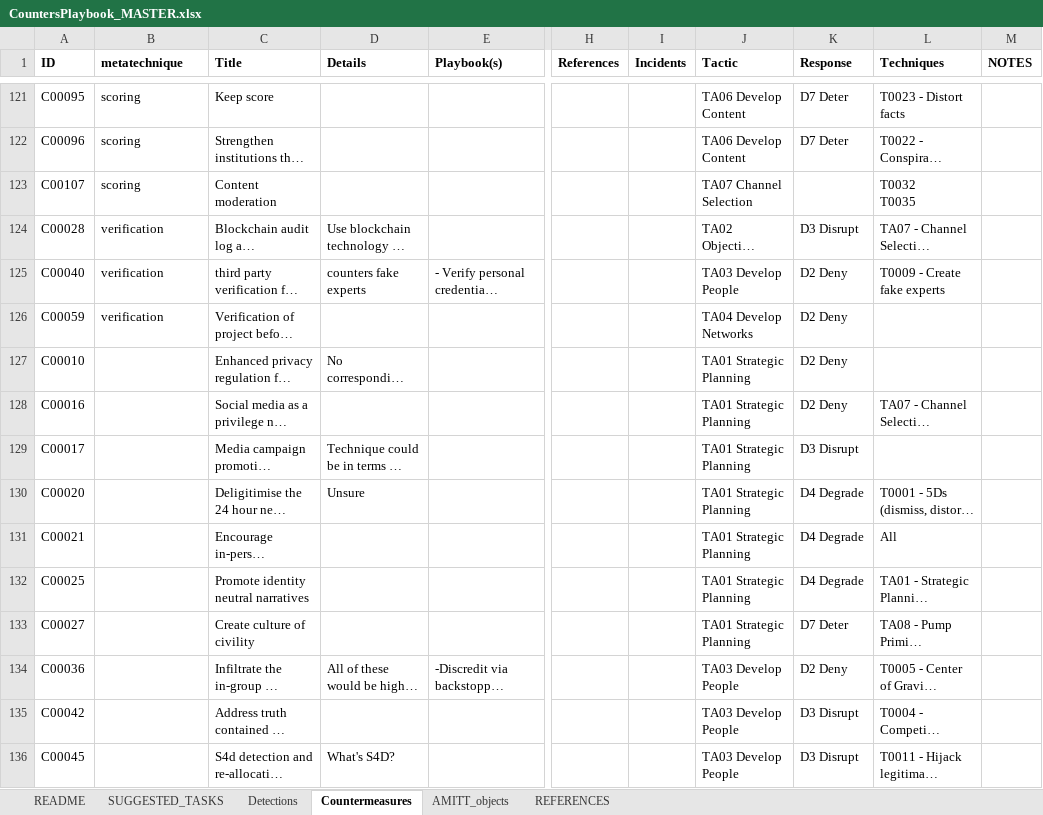
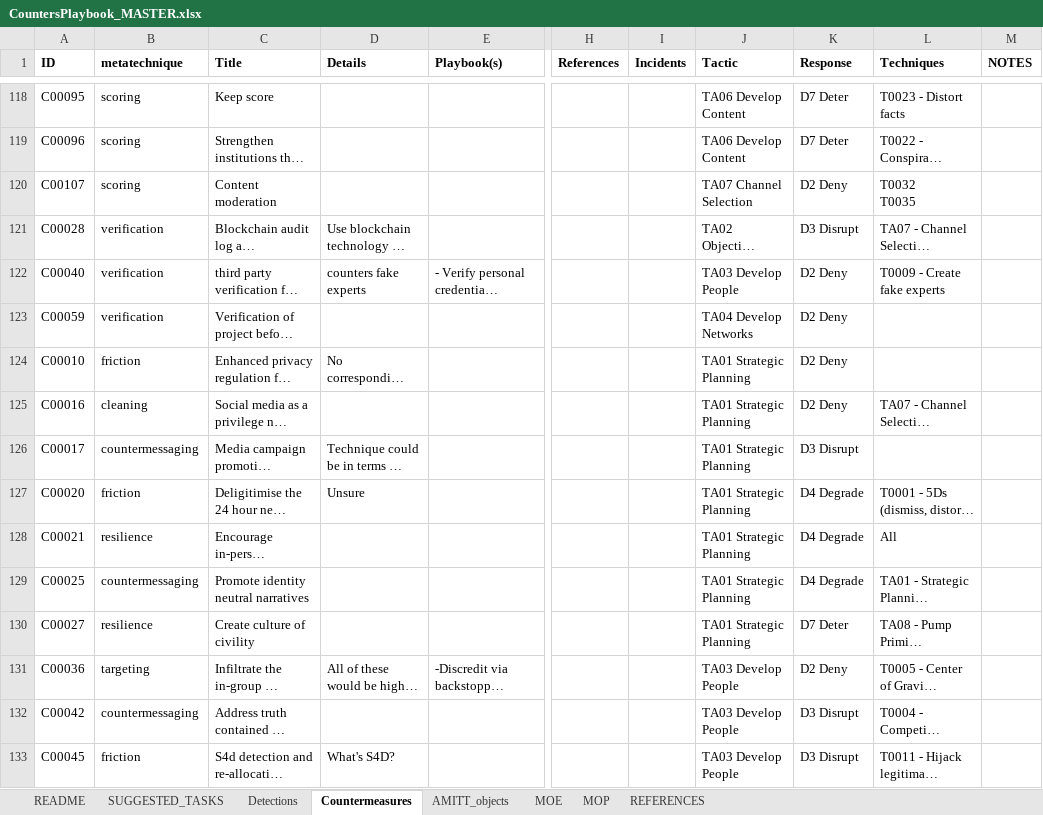
Before and after one commit to misinfosecproject/amitt_counters, an Excel workbook: GENERATING_CODE/CountersPlaybook_MASTER.xlsx, sheet Countermeasures, drawn as a sheet; only a part is shown, gaps mark what is left out; long unchanged cells end in …; values as stored, in another font and other column widths than the file's, no borders; charts and pictures not drawn; addresses are those after the commit; the diff covers the shown part only; the diff names each change by its address in the sheet, - before the commit and + after, or states it on an @@ line.

Commit message:
added taactic, response and metatechnique tags to every countermeasure

```diff
--- a/GENERATING_CODE/CountersPlaybook_MASTER.xlsx (sheet Countermeasures)
+++ b/GENERATING_CODE/CountersPlaybook_MASTER.xlsx (sheet Countermeasures)
+sheet tab: MOE
+sheet tab: MOP
-K120 (Response): (empty)
+K120 (Response): D2 Deny
-B124 (metatechnique): (empty)
+B124 (metatechnique): friction
-B125 (metatechnique): (empty)
+B125 (metatechnique): cleaning
-B126 (metatechnique): (empty)
+B126 (metatechnique): countermessaging
-B127 (metatechnique): (empty)
+B127 (metatechnique): friction
-B128 (metatechnique): (empty)
+B128 (metatechnique): resilience
-B129 (metatechnique): (empty)
+B129 (metatechnique): countermessaging
-B130 (metatechnique): (empty)
+B130 (metatechnique): resilience
-B131 (metatechnique): (empty)
+B131 (metatechnique): targeting
-B132 (metatechnique): (empty)
+B132 (metatechnique): countermessaging
-B133 (metatechnique): (empty)
+B133 (metatechnique): friction
```
Also changed, not shown: 7 removed rows and 221 edited cells elsewhere in this sheet, sheet Detections, sheet README, sheet AMITT_objects, sheet REFERENCES, charts or pictures, 50 other files.
